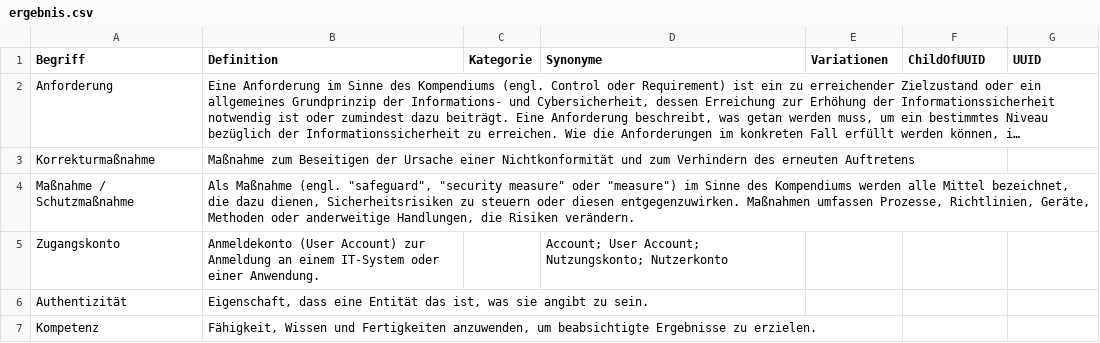
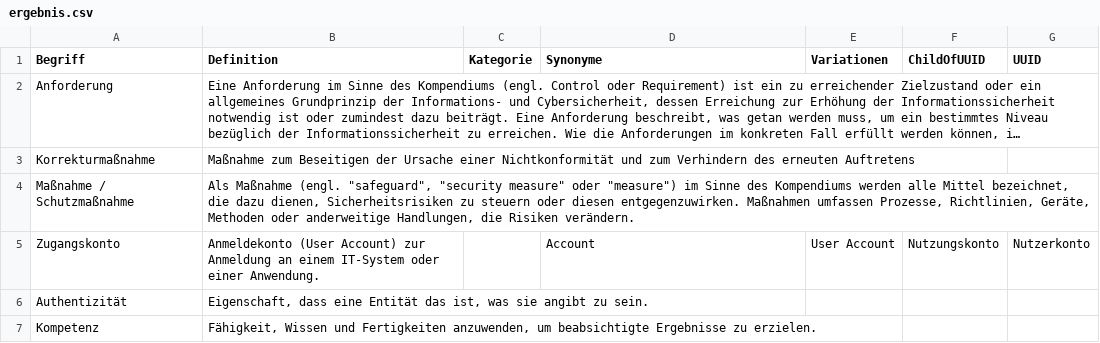
Before and after one commit to 5H3LL3H5/Stand-der-Technik-Bibliothek, a CSV file: Dokumentation/namespaces/ergebnis.csv, drawn as a sheet; only a part is shown; long unchanged cells end in …; the diff covers the shown part only.

```diff
--- a/Dokumentation/namespaces/ergebnis.csv
+++ b/Dokumentation/namespaces/ergebnis.csv
@@ -5,3 +5,3 @@ Korrekturmaßnahme,Maßnahme zum Beseitigen der Ursache einer Nichtkonformität
 Maßnahme / Schutzmaßnahme,"Als Maßnahme (engl. ""safeguard"", ""security measure"" oder ""measure"") im Sinne des Kompendiums werden alle Mittel bezeichnet, die dazu dienen, Sicherheitsrisiken zu steuern oder diesen entgegenzuwirken. Maßnahmen umfassen Prozesse, Richtlinien, Geräte, Methoden oder anderweitige Handlungen, die Risiken verändern.",,,,,
-Zugangskonto,Anmeldekonto (User Account) zur Anmeldung an einem IT-System oder einer Anwendung.,,Account; User Account; Nutzungskonto; Nutzerkonto,,,
+Zugangskonto,Anmeldekonto (User Account) zur Anmeldung an einem IT-System oder einer Anwendung.,,Account, User Account, Nutzungskonto, Nutzerkonto
 Authentizität,"Eigenschaft, dass eine Entität das ist, was sie angibt zu sein.",,,,,
```
Also changed, not shown: 2 added rows and 4 edited cells elsewhere in this file, Dokumentation/namespaces/dokumentationsempfehlungen.csv, Dokumentation/namespaces/handlungsworte.csv, 5 other files.
